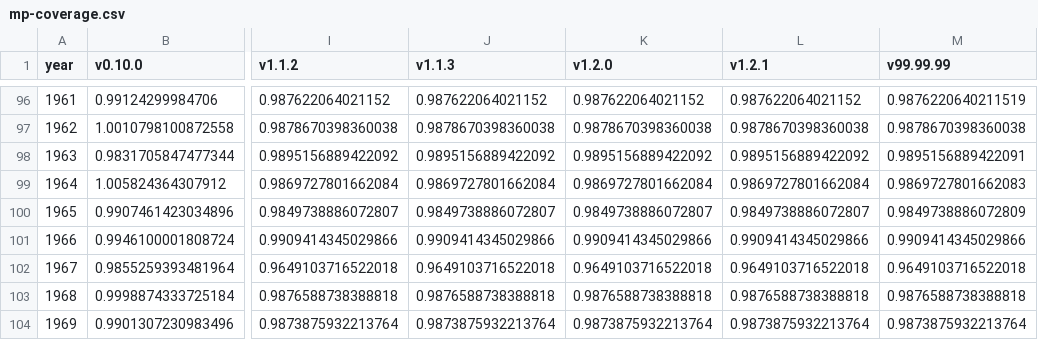
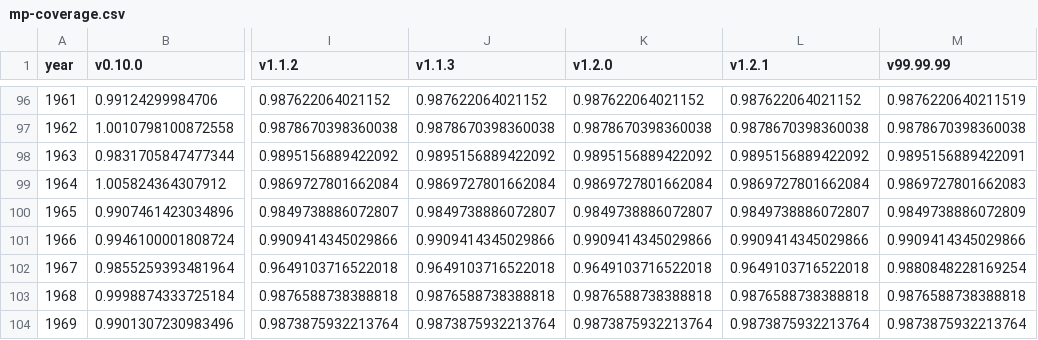
Before and after one commit to swerik-project/riksdagen-persons, a CSV file: quality/estimates/mp-coverage/mp-coverage.csv, drawn as a sheet; only a part is shown, gaps mark what is left out; the diff names each change by its address in the sheet, - before the commit and + after, or states it on an @@ line.

```diff
--- a/quality/estimates/mp-coverage/mp-coverage.csv
+++ b/quality/estimates/mp-coverage/mp-coverage.csv
-M102 (v99.99.99): 0.9649103716522018
+M102 (v99.99.99): 0.9880848228169254
```
Also changed, not shown: 3 other files.
